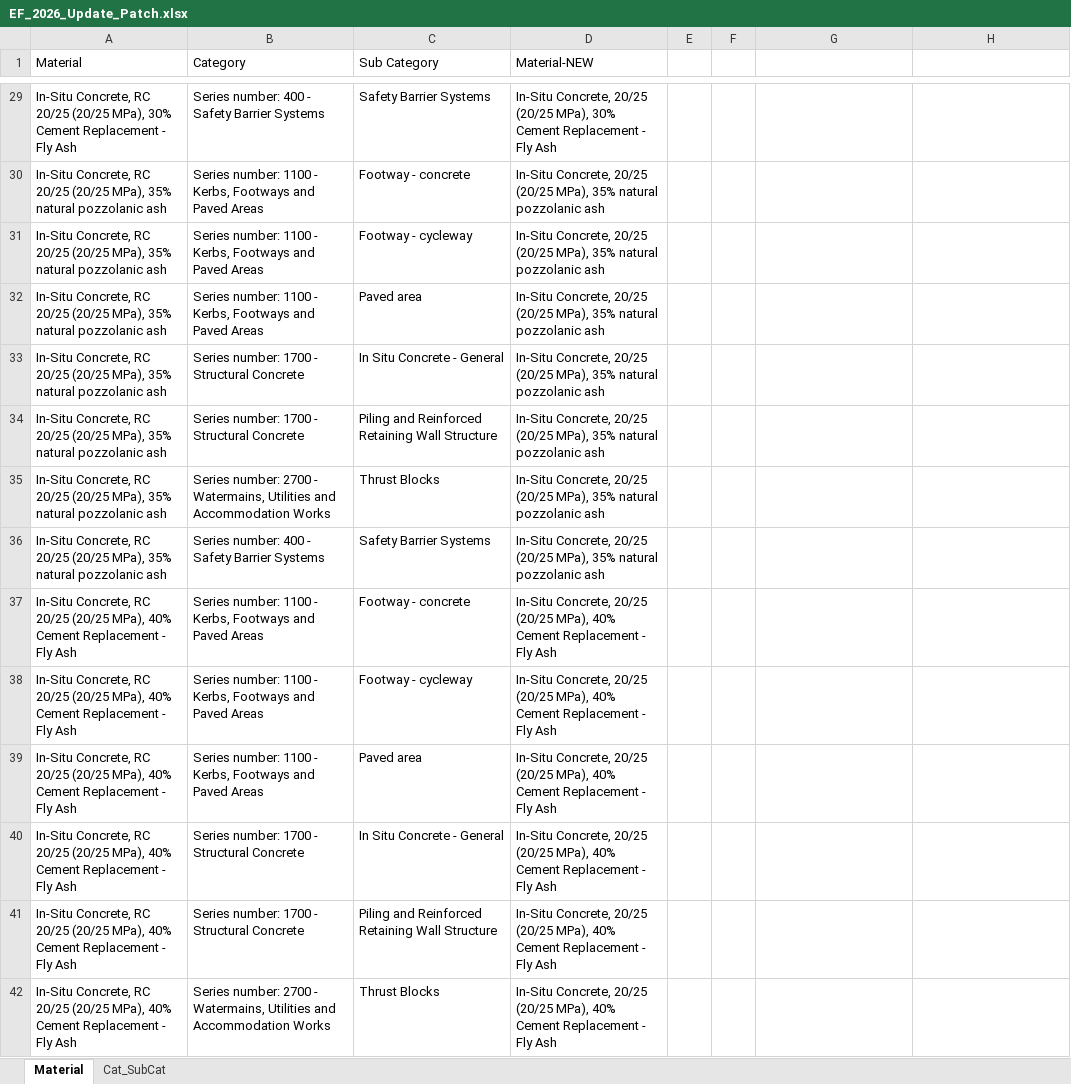
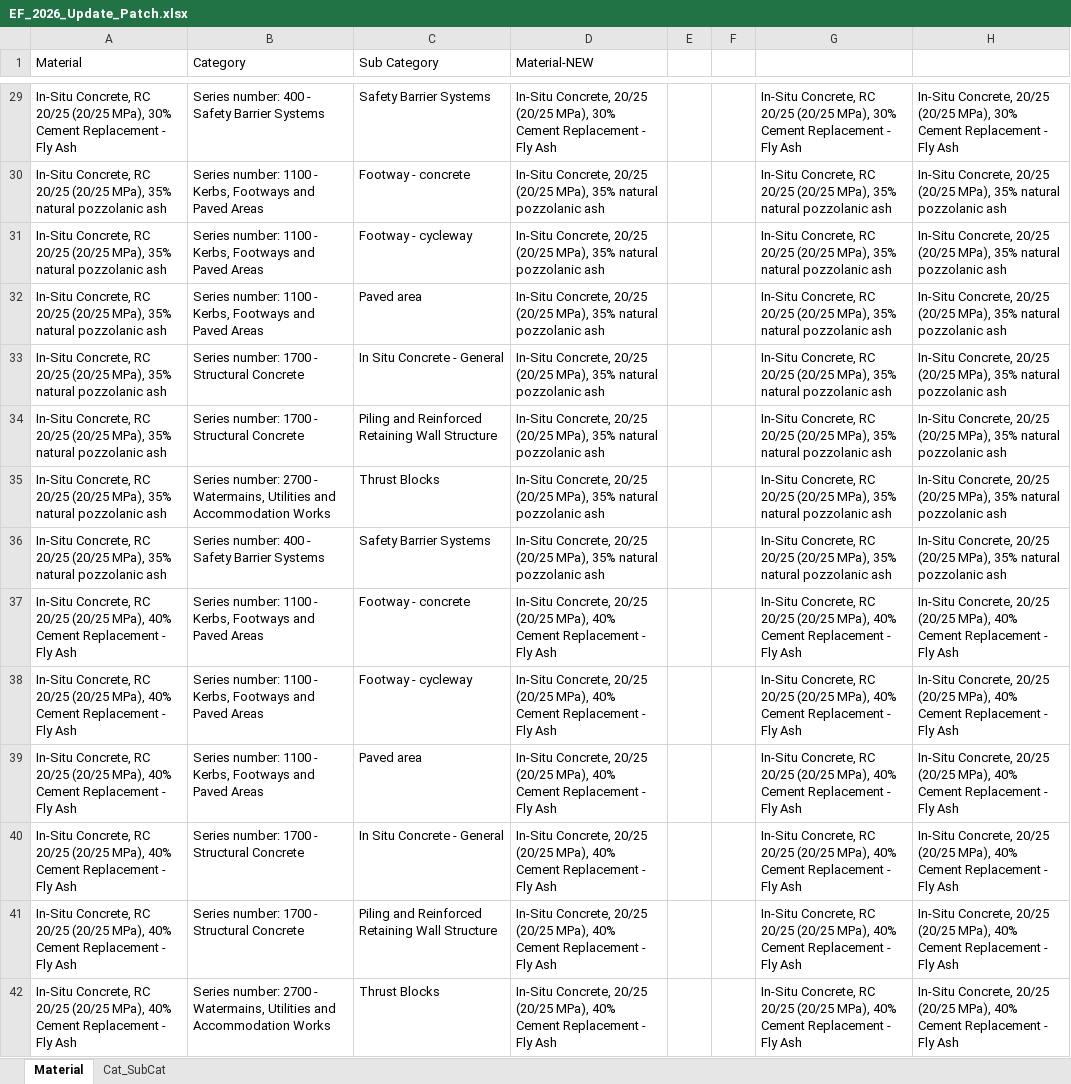
Before and after one commit to AndyDBrown/TII-Carbon-Tool, an Excel workbook: emission_factors/EF_2026_Update_Patch.xlsx, sheet Material, drawn as a sheet; only a part is shown, gaps mark what is left out; values as stored, in another font and other column widths than the file's, no borders; the diff covers the shown part only; the diff names each change by its address in the sheet, - before the commit and + after, or states it on an @@ line.

```diff
--- a/emission_factors/EF_2026_Update_Patch.xlsx (sheet Material)
+++ b/emission_factors/EF_2026_Update_Patch.xlsx (sheet Material)
-G29: (empty)
+G29: In-Situ Concrete, RC 20/25 (20/25 MPa), 30% Cement Replacement - Fly Ash
-H29: (empty)
+H29: In-Situ Concrete, 20/25 (20/25 MPa), 30% Cement Replacement - Fly Ash
-G30:G36: (empty)
+G30:G36: In-Situ Concrete, RC 20/25 (20/25 MPa), 35% natural pozzolanic ash
-H30:H36: (empty)
+H30:H36: In-Situ Concrete, 20/25 (20/25 MPa), 35% natural pozzolanic ash
-G37:G42: (empty)
+G37:G42: In-Situ Concrete, RC 20/25 (20/25 MPa), 40% Cement Replacement - Fly Ash
-H37:H42: (empty)
+H37:H42: In-Situ Concrete, 20/25 (20/25 MPa), 40% Cement Replacement - Fly Ash
```
Also changed, not shown: 1470 edited cells elsewhere in this sheet, sheet Cat_SubCat, 5 other files.
